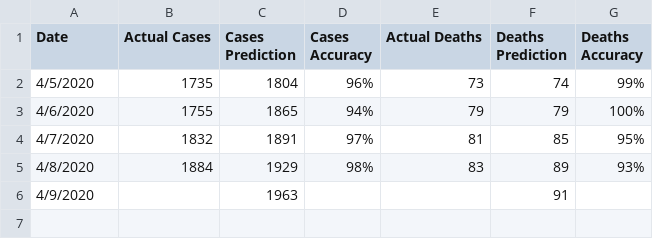
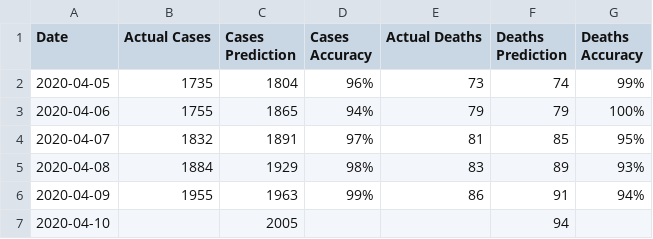
Before and after one commit to mastavralis/dm-covid-19-greece, a CSV file: dataset/model-accuracy-evaluation.csv, drawn as a sheet.

```diff
--- a/dataset/model-accuracy-evaluation.csv
+++ b/dataset/model-accuracy-evaluation.csv
@@ -1,6 +1,7 @@
 Date,Actual Cases,Cases Prediction,Cases Accuracy,Actual Deaths,Deaths Prediction,Deaths Accuracy
-4/5/2020,1735,1804,96%,73,74,99%
-4/6/2020,1755,1865,94%,79,79,100%
-4/7/2020,1832,1891,97%,81,85,95%
-4/8/2020,1884,1929,98%,83,89,93%
-4/9/2020,,1963,,,91,
+2020-04-05,1735,1804,96%,73,74,99%
+2020-04-06,1755,1865,94%,79,79,100%
+2020-04-07,1832,1891,97%,81,85,95%
+2020-04-08,1884,1929,98%,83,89,93%
+2020-04-09,1955,1963,99%,86,91,94%
+2020-04-10,,2005,,,94,
```
Also changed, not shown: 2 other files.
